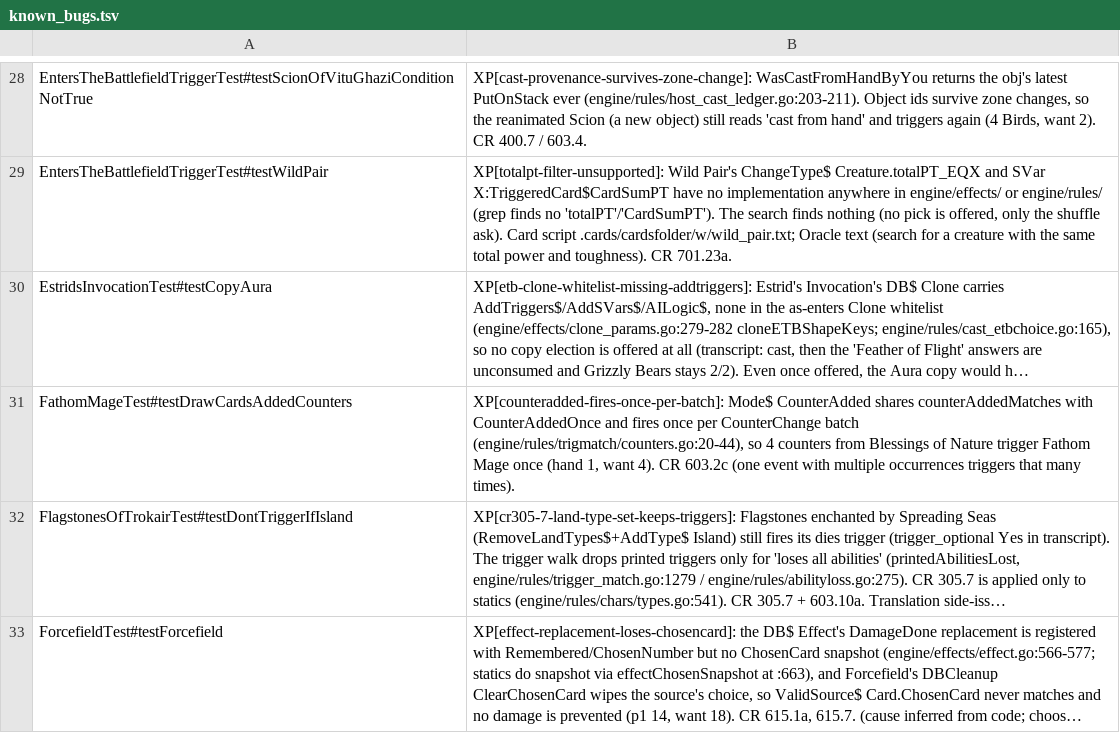
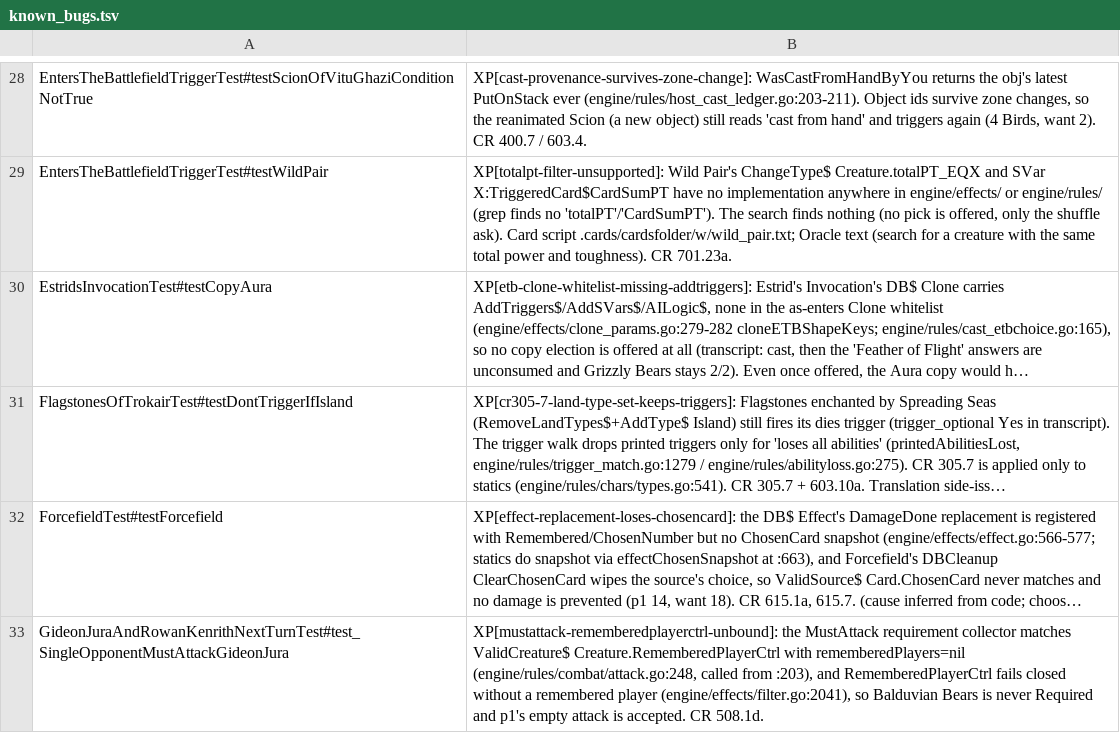
Before and after one commit to adams-shaun/gorge-compliance, a TSV file: cmd/xmageport/known_bugs.tsv, drawn as a sheet; only a part is shown, gaps mark what is left out; the shorter side is filled out with more unchanged rows; long unchanged cells end in …; the diff names each change by its address in the sheet, - before the commit and + after, or states it on an @@ line.

Commit message:
retire FathomMageTest testDrawCardsAddedCounters's known_bug row (gorge 355e94dc6, CR 603.2c)
XP[counteradded-fires-once-per-batch]: gorge 355e94dc6 (merged at
d9c57b041) fires a plain Mode$ CounterAdded line once per counter, so four
counters from Blessings of Nature draw Fathom Mage's controller four cards.
The scenario passes at 43049b769. Row deleted from known_bugs.tsv and the
scenario's known_bug field; scenario unchanged.

```diff
--- a/cmd/xmageport/known_bugs.tsv
+++ b/cmd/xmageport/known_bugs.tsv
-row 31: FathomMageTest#testDrawCardsAddedCounters | XP[counteradded-fires-once-per-batch]: Mode$ CounterAdded shares counterAddedMatches with CounterAddedOnce and fires once per CounterChange batch (engine/rules/trigmatch/counters.go:20-44), so 4 counters from Blessings of Nature trigger Fathom Mage once (hand 1, want 4). CR 603.2c (one event with multiple occurrences triggers that many times).
```
Also changed, not shown: 1 other file.
